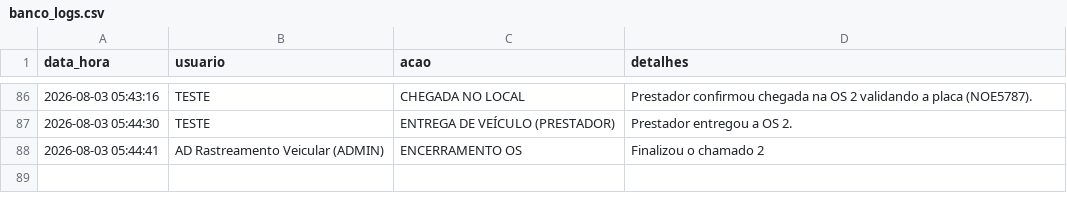
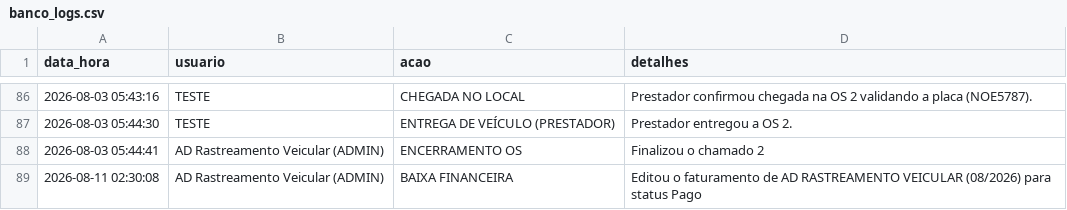
Before and after one commit to adrastreamentos/ad-central, a CSV file: AD_Assistencia/banco_logs.csv, drawn as a sheet; only a part is shown, gaps mark what is left out.

Commit message:
🔥 Auto-salvamento: AD_Assistencia/banco_logs.csv

```diff
--- a/AD_Assistencia/banco_logs.csv
+++ b/AD_Assistencia/banco_logs.csv
@@ -88 +88,2 @@ data_hora,usuario,acao,detalhes
 2026-08-03 05:44:41,AD Rastreamento Veicular (ADMIN),ENCERRAMENTO OS,Finalizou o chamado 2
+2026-08-11 02:30:08,AD Rastreamento Veicular (ADMIN),BAIXA FINANCEIRA,Editou o faturamento de AD RASTREAMENTO VEICULAR (08/2026) para status Pago
```
